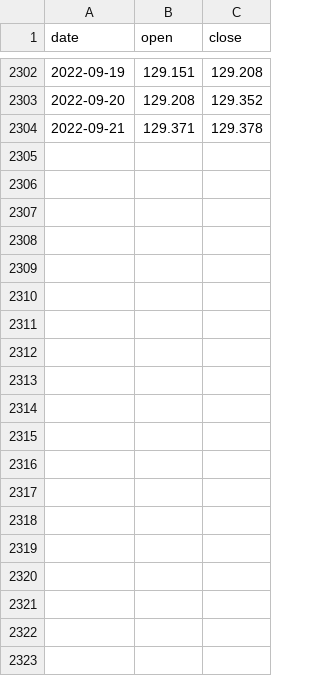
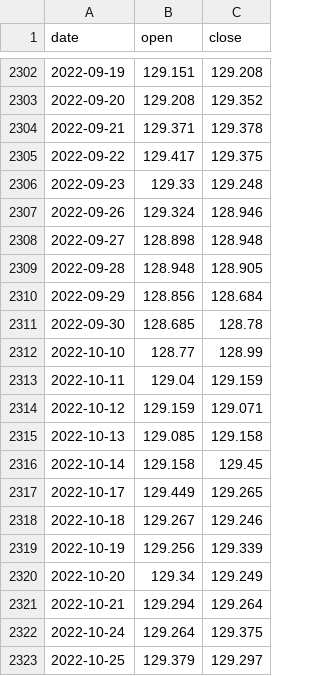
Before and after one commit to drifterzy/stockCycle, a CSV file: stockPrice/sh511010.csv (was stock_price/sh511010.csv), drawn as a sheet; only a part is shown, gaps mark what is left out; the diff covers the shown part only.

```diff
--- a/stock_price/sh511010.csv
+++ b/stockPrice/sh511010.csv
@@ -2304 +2304,20 @@ date,open,close
 2022-09-21,129.371,129.378
+2022-09-22,129.417,129.375
+2022-09-23,129.33,129.248
+2022-09-26,129.324,128.946
+2022-09-27,128.898,128.948
+2022-09-28,128.948,128.905
+2022-09-29,128.856,128.684
+2022-09-30,128.685,128.78
+2022-10-10,128.77,128.99
+2022-10-11,129.04,129.159
+2022-10-12,129.159,129.071
+2022-10-13,129.085,129.158
+2022-10-14,129.158,129.45
+2022-10-17,129.449,129.265
+2022-10-18,129.267,129.246
+2022-10-19,129.256,129.339
+2022-10-20,129.34,129.249
+2022-10-21,129.294,129.264
+2022-10-24,129.264,129.375
+2022-10-25,129.379,129.297
```
Also changed, not shown: 12 added rows elsewhere in this file, signal/AllTradeSignal22.csv, signal/DistinctTradeSignal22.csv, 15 other files.
